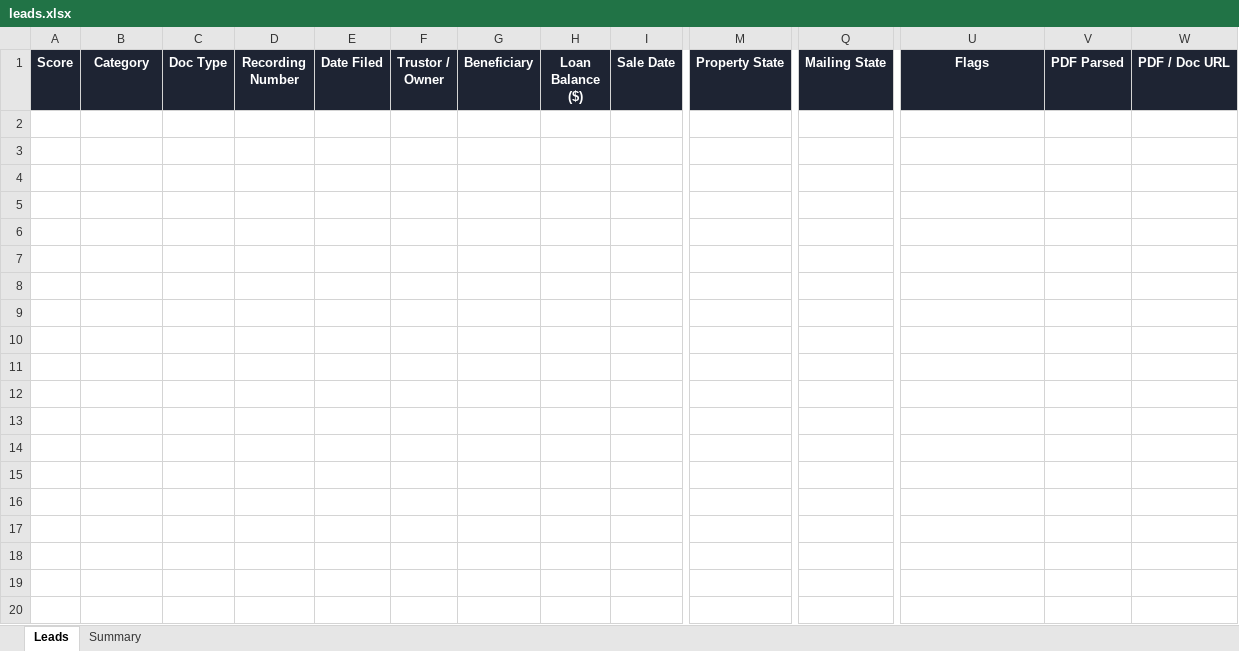
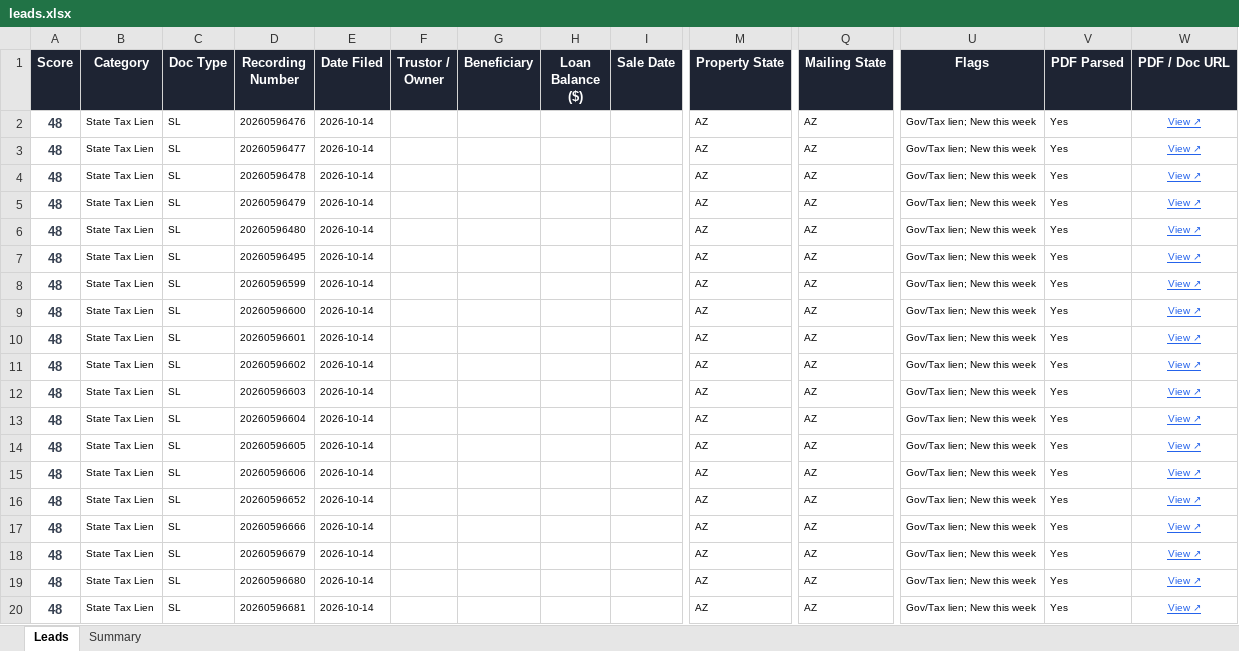
Before and after one commit to Darqsin/Four-Rings-CRM, an Excel workbook: data/leads.xlsx, sheet Leads, drawn as a sheet; only a part is shown, gaps mark what is left out; values as stored, in another font and other column widths than the file's, no borders; rows hold the shown columns only; the diff covers the shown part only; the diff names each change by its address in the sheet, - before the commit and + after, or states it on an @@ line.

```diff
--- a/data/leads.xlsx (sheet Leads)
+++ b/data/leads.xlsx (sheet Leads)
+row 2: 48 | State Tax Lien | SL | 20260596476 | 2026-10-14 |  |  |  |  | AZ | AZ | Gov/Tax lien; New this week | Yes | View ↗
+row 3: 48 | State Tax Lien | SL | 20260596477 | 2026-10-14 |  |  |  |  | AZ | AZ | Gov/Tax lien; New this week | Yes | View ↗
+row 4: 48 | State Tax Lien | SL | 20260596478 | 2026-10-14 |  |  |  |  | AZ | AZ | Gov/Tax lien; New this week | Yes | View ↗
+row 5: 48 | State Tax Lien | SL | 20260596479 | 2026-10-14 |  |  |  |  | AZ | AZ | Gov/Tax lien; New this week | Yes | View ↗
+row 6: 48 | State Tax Lien | SL | 20260596480 | 2026-10-14 |  |  |  |  | AZ | AZ | Gov/Tax lien; New this week | Yes | View ↗
+row 7: 48 | State Tax Lien | SL | 20260596495 | 2026-10-14 |  |  |  |  | AZ | AZ | Gov/Tax lien; New this week | Yes | View ↗
+row 8: 48 | State Tax Lien | SL | 20260596599 | 2026-10-14 |  |  |  |  | AZ | AZ | Gov/Tax lien; New this week | Yes | View ↗
+row 9: 48 | State Tax Lien | SL | 20260596600 | 2026-10-14 |  |  |  |  | AZ | AZ | Gov/Tax lien; New this week | Yes | View ↗
+row 10: 48 | State Tax Lien | SL | 20260596601 | 2026-10-14 |  |  |  |  | AZ | AZ | Gov/Tax lien; New this week | Yes | View ↗
+row 11: 48 | State Tax Lien | SL | 20260596602 | 2026-10-14 |  |  |  |  | AZ | AZ | Gov/Tax lien; New this week | Yes | View ↗
+row 12: 48 | State Tax Lien | SL | 20260596603 | 2026-10-14 |  |  |  |  | AZ | AZ | Gov/Tax lien; New this week | Yes | View ↗
+row 13: 48 | State Tax Lien | SL | 20260596604 | 2026-10-14 |  |  |  |  | AZ | AZ | Gov/Tax lien; New this week | Yes | View ↗
+row 14: 48 | State Tax Lien | SL | 20260596605 | 2026-10-14 |  |  |  |  | AZ | AZ | Gov/Tax lien; New this week | Yes | View ↗
+row 15: 48 | State Tax Lien | SL | 20260596606 | 2026-10-14 |  |  |  |  | AZ | AZ | Gov/Tax lien; New this week | Yes | View ↗
+row 16: 48 | State Tax Lien | SL | 20260596652 | 2026-10-14 |  |  |  |  | AZ | AZ | Gov/Tax lien; New this week | Yes | View ↗
+row 17: 48 | State Tax Lien | SL | 20260596666 | 2026-10-14 |  |  |  |  | AZ | AZ | Gov/Tax lien; New this week | Yes | View ↗
+row 18: 48 | State Tax Lien | SL | 20260596679 | 2026-10-14 |  |  |  |  | AZ | AZ | Gov/Tax lien; New this week | Yes | View ↗
+row 19: 48 | State Tax Lien | SL | 20260596680 | 2026-10-14 |  |  |  |  | AZ | AZ | Gov/Tax lien; New this week | Yes | View ↗
+row 20: 48 | State Tax Lien | SL | 20260596681 | 2026-10-14 |  |  |  |  | AZ | AZ | Gov/Tax lien; New this week | Yes | View ↗
```
Also changed, not shown: 29 added rows elsewhere in this sheet, sheet Summary, 3 other files.
